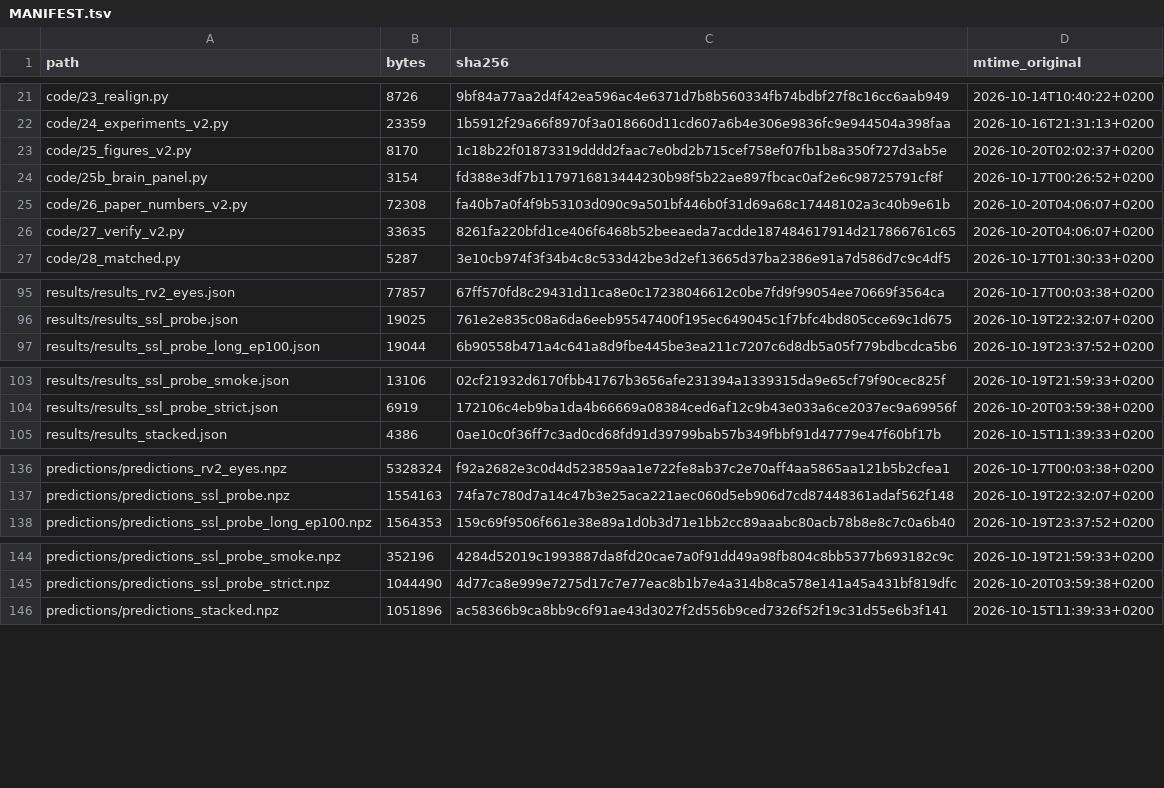
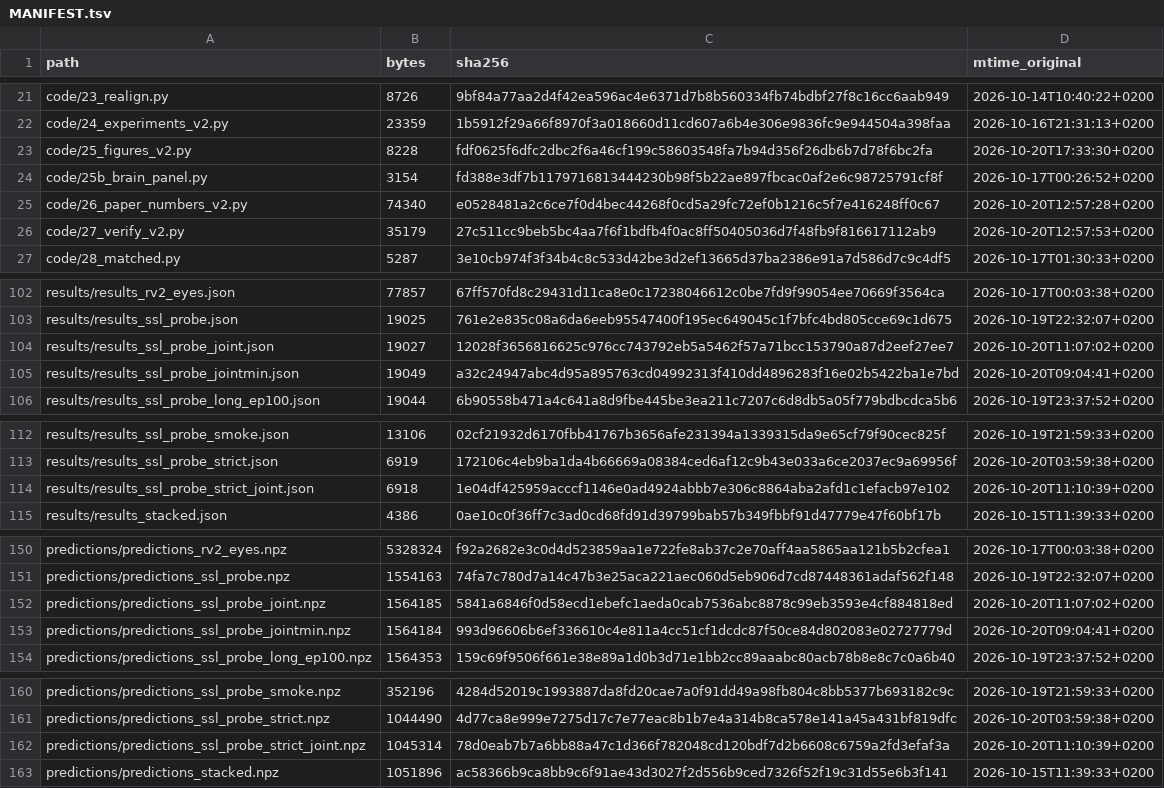
Before and after one commit to rishabhramteke/fmri-sleep-staging, a TSV file: MANIFEST.tsv, drawn as a sheet; only a part is shown, gaps mark what is left out; the diff covers the shown part only.

```diff
--- a/MANIFEST.tsv
+++ b/MANIFEST.tsv
@@ -22,6 +22,6 @@ code/23_realign.py	8726	9bf84a77aa2d4f42ea596ac4e6371d7b8b560334fb74bdbf27f8c16c
 code/24_experiments_v2.py	23359	1b5912f29a66f8970f3a018660d11cd607a6b4e306e9836fc9e944504a398faa	2026-10-16T21:31:13+0200
-code/25_figures_v2.py	8170	1c18b22f01873319dddd2faac7e0bd2b715cef758ef07fb1b8a350f727d3ab5e	2026-10-20T02:02:37+0200
+code/25_figures_v2.py	8228	fdf0625f6dfc2dbc2f6a46cf199c58603548fa7b94d356f26db6b7d78f6bc2fa	2026-10-20T17:33:30+0200
 code/25b_brain_panel.py	3154	fd388e3df7b1179716813444230b98f5b22ae897fbcac0af2e6c98725791cf8f	2026-10-17T00:26:52+0200
-code/26_paper_numbers_v2.py	72308	fa40b7a0f4f9b53103d090c9a501bf446b0f31d69a68c17448102a3c40b9e61b	2026-10-20T04:06:07+0200
-code/27_verify_v2.py	33635	8261fa220bfd1ce406f6468b52beeaeda7acdde187484617914d217866761c65	2026-10-20T04:06:07+0200
+code/26_paper_numbers_v2.py	74340	e0528481a2c6ce7f0d4bec44268f0cd5a29fc72ef0b1216c5f7e416248ff0c67	2026-10-20T12:57:28+0200
+code/27_verify_v2.py	35179	27c511cc9beb5bc4aa7f6f1bdfb4f0ac8ff50405036d7f48fb9f816617112ab9	2026-10-20T12:57:53+0200
 code/28_matched.py	5287	3e10cb974f3f34b4c8c533d42be3d2ef13665d37ba2386e91a7d586d7c9c4df5	2026-10-17T01:30:33+0200
@@ -96,2 +103,4 @@ results/results_rv2_eyes.json	77857	67ff570fd8c29431d11ca8e0c17238046612c0be7fd9
 results/results_ssl_probe.json	19025	761e2e835c08a6da6eeb95547400f195ec649045c1f7bfc4bd805cce69c1d675	2026-10-19T22:32:07+0200
+results/results_ssl_probe_joint.json	19027	12028f3656816625c976cc743792eb5a5462f57a71bcc153790a87d2eef27ee7	2026-10-20T11:07:02+0200
+results/results_ssl_probe_jointmin.json	19049	a32c24947abc4d95a895763cd04992313f410dd4896283f16e02b5422ba1e7bd	2026-10-20T09:04:41+0200
 results/results_ssl_probe_long_ep100.json	19044	6b90558b471a4c641a8d9fbe445be3ea211c7207c6d8db5a05f779bdbcdca5b6	2026-10-19T23:37:52+0200
@@ -104,2 +113,3 @@ results/results_ssl_probe_smoke.json	13106	02cf21932d6170fbb41767b3656afe231394a
 results/results_ssl_probe_strict.json	6919	172106c4eb9ba1da4b66669a08384ced6af12c9b43e033a6ce2037ec9a69956f	2026-10-20T03:59:38+0200
+results/results_ssl_probe_strict_joint.json	6918	1e04df425959acccf1146e0ad4924abbb7e306c8864aba2afd1c1efacb97e102	2026-10-20T11:10:39+0200
 results/results_stacked.json	4386	0ae10c0f36ff7c3ad0cd68fd91d39799bab57b349fbbf91d47779e47f60bf17b	2026-10-15T11:39:33+0200
@@ -137,2 +151,4 @@ predictions/predictions_rv2_eyes.npz	5328324	f92a2682e3c0d4d523859aa1e722fe8ab37
 predictions/predictions_ssl_probe.npz	1554163	74fa7c780d7a14c47b3e25aca221aec060d5eb906d7cd87448361adaf562f148	2026-10-19T22:32:07+0200
+predictions/predictions_ssl_probe_joint.npz	1564185	5841a6846f0d58ecd1ebefc1aeda0cab7536abc8878c99eb3593e4cf884818ed	2026-10-20T11:07:02+0200
+predictions/predictions_ssl_probe_jointmin.npz	1564184	993d96606b6ef336610c4e811a4cc51cf1dcdc87f50ce84d802083e02727779d	2026-10-20T09:04:41+0200
 predictions/predictions_ssl_probe_long_ep100.npz	1564353	159c69f9506f661e38e89a1d0b3d71e1bb2cc89aaabc80acb78b8e8c7c0a6b40	2026-10-19T23:37:52+0200
@@ -145,2 +161,3 @@ predictions/predictions_ssl_probe_smoke.npz	352196	4284d52019c1993887da8fd20cae7
 predictions/predictions_ssl_probe_strict.npz	1044490	4d77ca8e999e7275d17c7e77eac8b1b7e4a314b8ca578e141a45a431bf819dfc	2026-10-20T03:59:38+0200
+predictions/predictions_ssl_probe_strict_joint.npz	1045314	78d0eab7b7a6bb88a47c1d366f782048cd120bdf7d2b6608c6759a2fd3efaf3a	2026-10-20T11:10:39+0200
 predictions/predictions_stacked.npz	1051896	ac58366b9ca8bb9c6f91ae43d3027f2d556b9ced7326f52f19c31d55e6b3f141	2026-10-15T11:39:33+0200
```
Also changed, not shown: 11 added rows and 20 edited cells elsewhere in this file, 26 other files.
